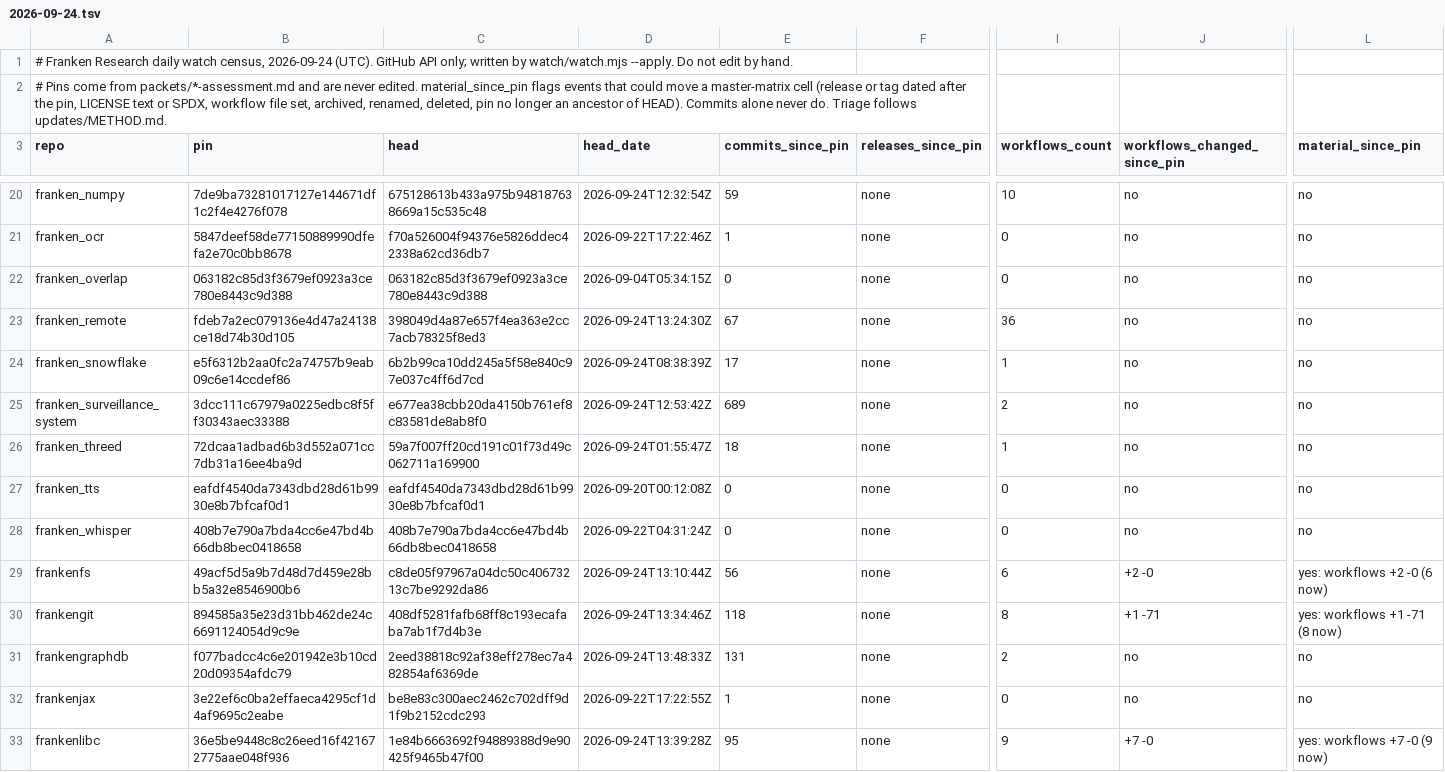
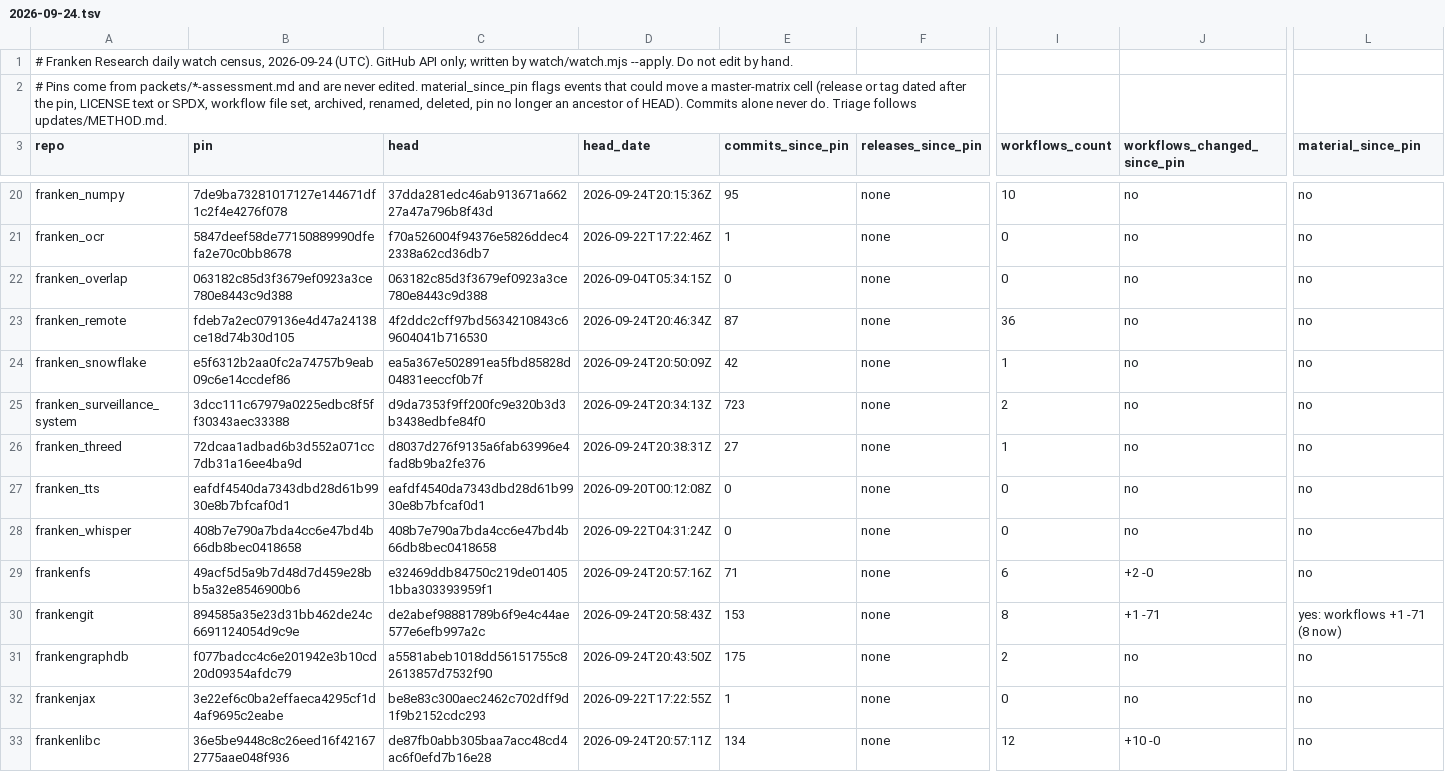
Before and after one commit to JYeswak/franken-research, a TSV file: watch/census/2026-09-24.tsv, drawn as a sheet; only a part is shown, gaps mark what is left out; the diff covers the shown part only; the diff names each change by its address in the sheet, - before the commit and + after, or states it on an @@ line.

```diff
--- a/watch/census/2026-09-24.tsv
+++ b/watch/census/2026-09-24.tsv
-C20 (head): 675128613b433a975b948187638669a15c535c48
+C20 (head): 37dda281edc46ab913671a66227a47a796b8f43d
-D20 (head_date): 2026-09-24T12:32:54Z
+D20 (head_date): 2026-09-24T20:15:36Z
-E20 (commits_since_pin): 59
+E20 (commits_since_pin): 95
-C23 (head): 398049d4a87e657f4ea363e2cc7acb78325f8ed3
+C23 (head): 4f2ddc2cff97bd5634210843c69604041b716530
-D23 (head_date): 2026-09-24T13:24:30Z
+D23 (head_date): 2026-09-24T20:46:34Z
-E23 (commits_since_pin): 67
+E23 (commits_since_pin): 87
-C24 (head): 6b2b99ca10dd245a5f58e840c97e037c4ff6d7cd
+C24 (head): ea5a367e502891ea5fbd85828d04831eeccf0b7f
-D24 (head_date): 2026-09-24T08:38:39Z
+D24 (head_date): 2026-09-24T20:50:09Z
-E24 (commits_since_pin): 17
+E24 (commits_since_pin): 42
-C25 (head): e677ea38cbb20da4150b761ef8c83581de8ab8f0
+C25 (head): d9da7353f9ff200fc9e320b3d3b3438edbfe84f0
-D25 (head_date): 2026-09-24T12:53:42Z
+D25 (head_date): 2026-09-24T20:34:13Z
-E25 (commits_since_pin): 689
+E25 (commits_since_pin): 723
-C26 (head): 59a7f007ff20cd191c01f73d49c062711a169900
+C26 (head): d8037d276f9135a6fab63996e4fad8b9ba2fe376
-D26 (head_date): 2026-09-24T01:55:47Z
+D26 (head_date): 2026-09-24T20:38:31Z
-E26 (commits_since_pin): 18
+E26 (commits_since_pin): 27
-C29 (head): c8de05f97967a04dc50c40673213c7be9292da86
+C29 (head): e32469ddb84750c219de014051bba303393959f1
-D29 (head_date): 2026-09-24T13:10:44Z
+D29 (head_date): 2026-09-24T20:57:16Z
-E29 (commits_since_pin): 56
+E29 (commits_since_pin): 71
-L29 (material_since_pin): yes: workflows +2 -0 (6 now)
+L29 (material_since_pin): no
-C30 (head): 408df5281fafb68ff8c193ecafaba7ab1f7d4b3e
+C30 (head): de2abef98881789b6f9e4c44ae577e6efb997a2c
-D30 (head_date): 2026-09-24T13:34:46Z
+D30 (head_date): 2026-09-24T20:58:43Z
-E30 (commits_since_pin): 118
+E30 (commits_since_pin): 153
-C31 (head): 2eed38818c92af38eff278ec7a482854af6369de
+C31 (head): a5581abeb1018dd56151755c82613857d7532f90
-D31 (head_date): 2026-09-24T13:48:33Z
+D31 (head_date): 2026-09-24T20:43:50Z
-E31 (commits_since_pin): 131
+E31 (commits_since_pin): 175
-C33 (head): 1e84b6663692f94889388d9e90425f9465b47f00
+C33 (head): de87fb0abb305baa7acc48cd4ac6f0efd7b16e28
-D33 (head_date): 2026-09-24T13:39:28Z
+D33 (head_date): 2026-09-24T20:57:11Z
-E33 (commits_since_pin): 95
+E33 (commits_since_pin): 134
-I33 (workflows_count): 9
+I33 (workflows_count): 12
-J33 (workflows_changed_since_pin): +7 -0
+J33 (workflows_changed_since_pin): +10 -0
-L33 (material_since_pin): yes: workflows +7 -0 (9 now)
+L33 (material_since_pin): no
```
Also changed, not shown: 62 edited cells elsewhere in this file, 4 other files.
